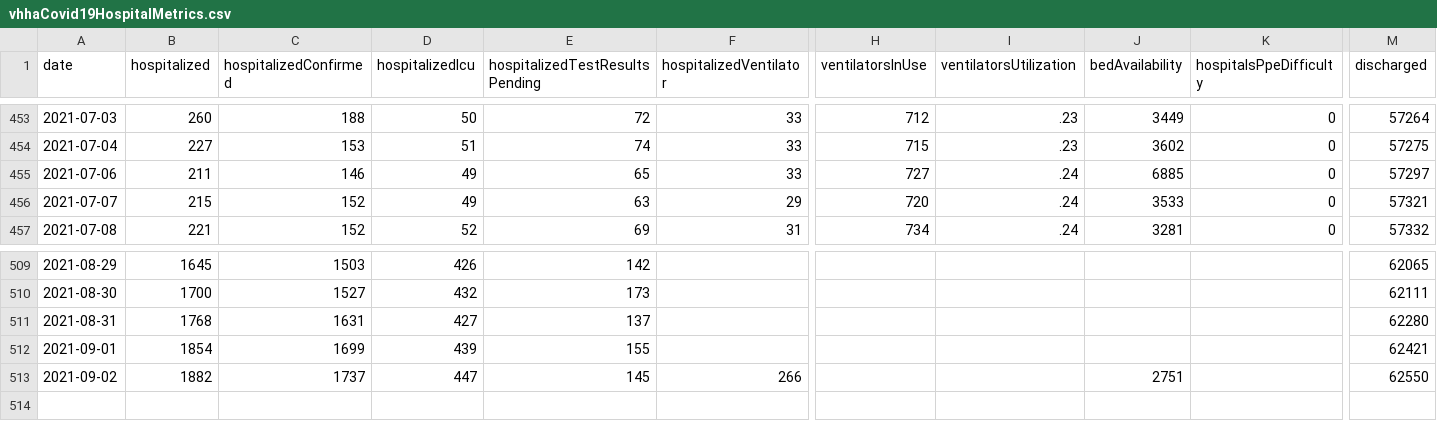
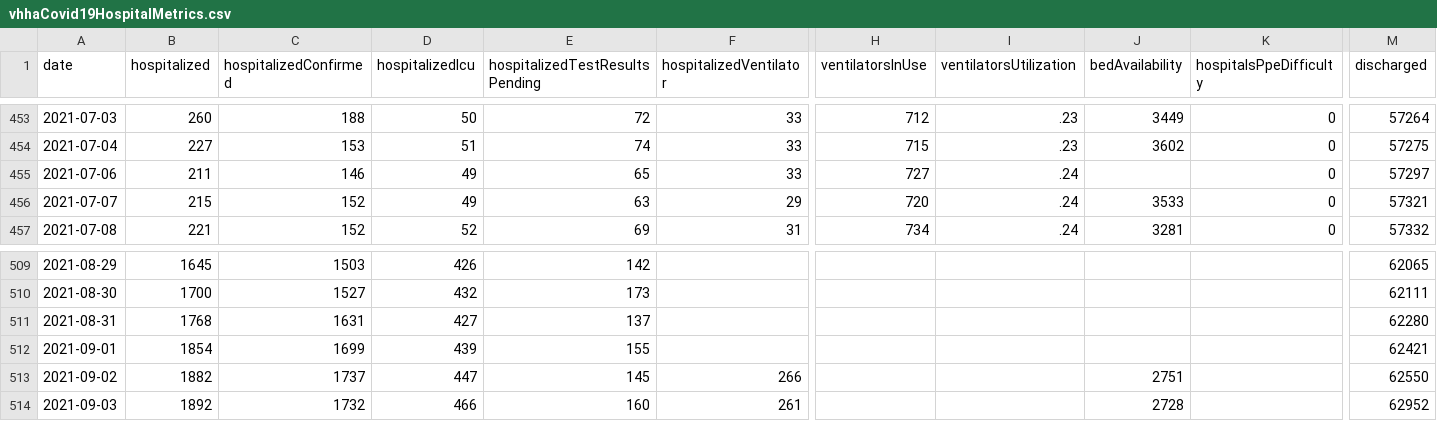
Before and after one commit to ddenenberg71/Virginia-COVID-19-Hospital-Metrics, a CSV file: vhhaCovid19HospitalMetrics.csv, drawn as a sheet; only a part is shown, gaps mark what is left out; rows hold the shown columns only; the diff names each change by its address in the sheet, - before the commit and + after, or states it on an @@ line.

```diff
--- a/vhhaCovid19HospitalMetrics.csv
+++ b/vhhaCovid19HospitalMetrics.csv
-J455 (bedAvailability): 6885
+J455 (bedAvailability): (empty)
+row 514: 2021-09-03 | 1892 | 1732 | 466 | 160 | 261 |  |  | 2728 |  | 62952
```
Also changed, not shown: 1 other file.
